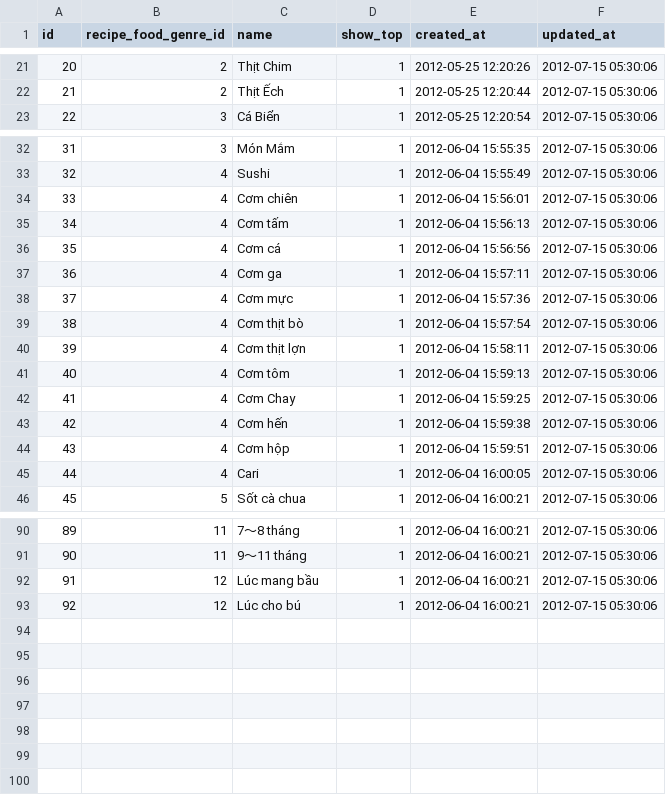
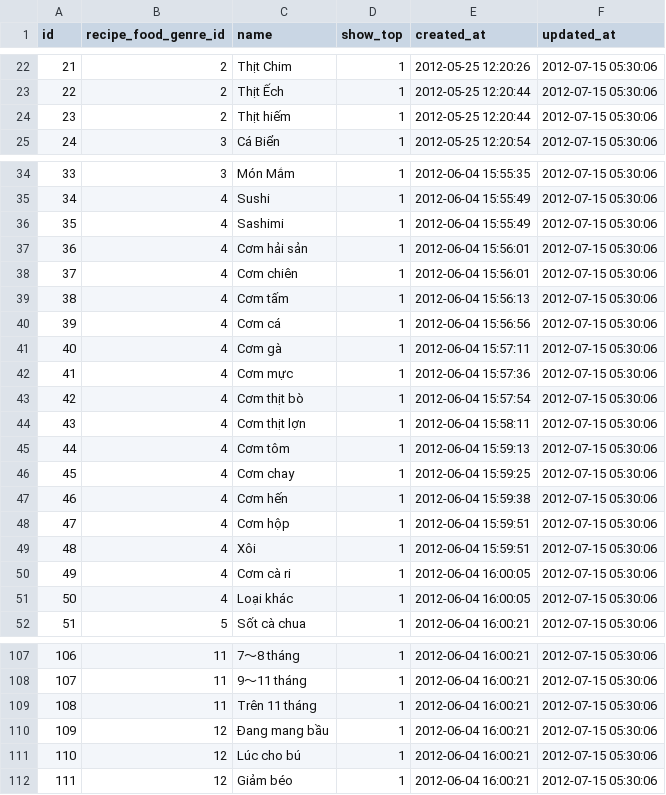
Before and after one commit to baban/ras_vn, a CSV file: db/seeds/recipe_foods.csv, drawn as a sheet; only a part is shown, gaps mark what is left out; addresses are those after the commit; the diff covers the shown part only; the diff names each change by its address in the sheet, - before the commit and + after, or states it on an @@ line.

```diff
--- a/db/seeds/recipe_foods.csv
+++ b/db/seeds/recipe_foods.csv
@@ column A (id) renumbered between rows 5 and 111 @@
+row 24: 23 | 2 | Thịt hiếm | 1 | 2012-05-25 12:20:44 | 2012-07-15 05:30:06
+row 36: 35 | 4 | Sashimi | 1 | 2012-06-04 15:55:49 | 2012-07-15 05:30:06
+row 37: 36 | 4 | Cơm hải sản | 1 | 2012-06-04 15:56:01 | 2012-07-15 05:30:06
-C41 (name): Cơm ga
+C41 (name): Cơm gà
-C46 (name): Cơm Chay
+C46 (name): Cơm chay
+row 49: 48 | 4 | Xôi | 1 | 2012-06-04 15:59:51 | 2012-07-15 05:30:06
-C50 (name): Cari
+C50 (name): Cơm cà ri
+row 51: 50 | 4 | Loại khác | 1 | 2012-06-04 16:00:05 | 2012-07-15 05:30:06
+row 109: 108 | 11 | Trên 11 tháng | 1 | 2012-06-04 16:00:21 | 2012-07-15 05:30:06
-C110 (name): Lúc mang bầu
+C110 (name): Đang mang bầu
+row 112: 111 | 12 | Giảm béo | 1 | 2012-06-04 16:00:21 | 2012-07-15 05:30:06
```
Also changed, not shown: 12 added rows and 1 edited cell elsewhere in this file, 1 other file.
